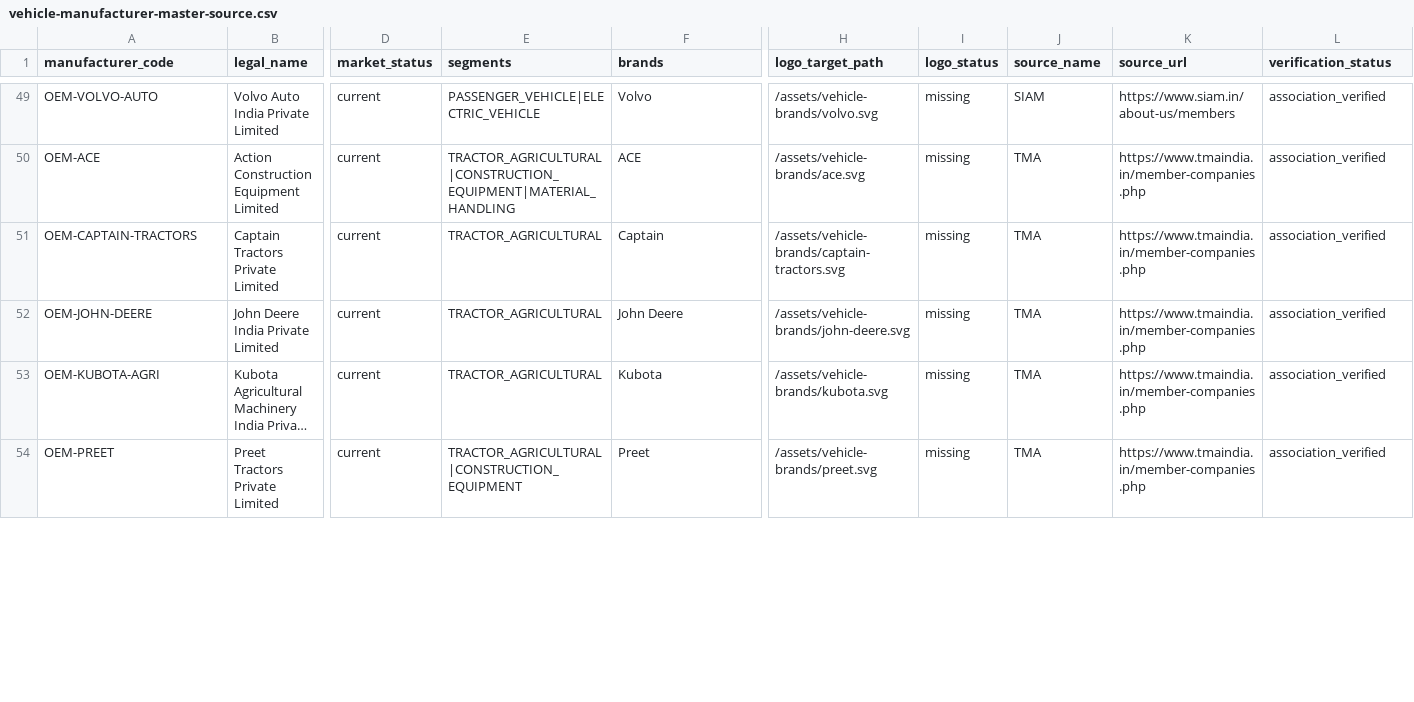
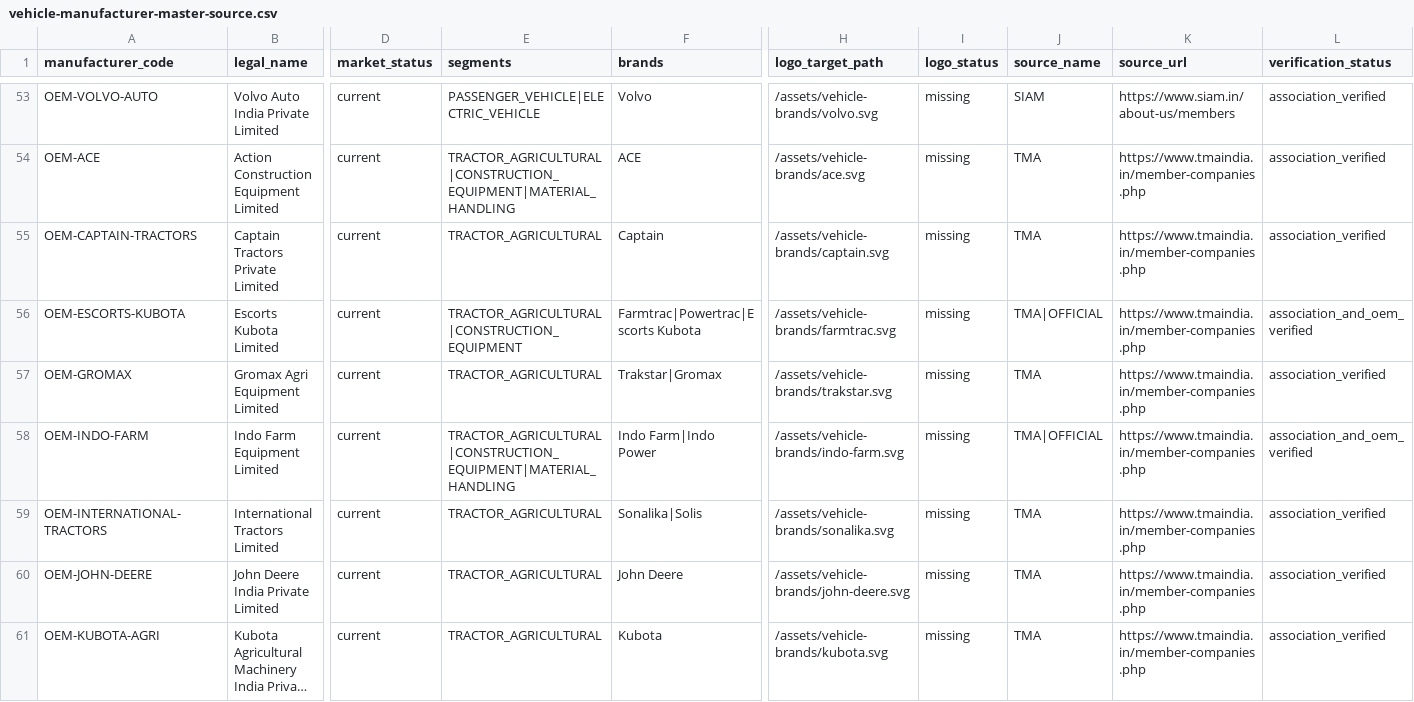
Before and after one commit to Frontier-Group-IT/insureit_new, a CSV file: docs/data/vehicle-manufacturer-master-source.csv, drawn as a sheet; only a part is shown, gaps mark what is left out; the shorter side is filled out with more unchanged rows; long unchanged cells end in …; addresses are those after the commit; rows hold the shown columns only; the diff covers the shown part only; the diff names each change by its address in the sheet, - before the commit and + after, or states it on an @@ line.

Commit message:
Align manufacturer source catalog with canonical seed

```diff
--- a/docs/data/vehicle-manufacturer-master-source.csv
+++ b/docs/data/vehicle-manufacturer-master-source.csv
-H55 (logo_target_path): /assets/vehicle-brands/captain-tractors.svg
+H55 (logo_target_path): /assets/vehicle-brands/captain.svg
+row 56: OEM-ESCORTS-KUBOTA | Escorts Kubota Limited | current | TRACTOR_AGRICULTURAL|CONSTRUCTION_EQUIPMENT | Farmtrac|Powertrac|Escorts Kubota | /assets/vehicle-brands/farmtrac.svg | missing | TMA|OFFICIAL | https://www.tmaindia.in/member-companies.php | association_and_oem_verified
+row 57: OEM-GROMAX | Gromax Agri Equipment Limited | current | TRACTOR_AGRICULTURAL | Trakstar|Gromax | /assets/vehicle-brands/trakstar.svg | missing | TMA | https://www.tmaindia.in/member-companies.php | association_verified
+row 58: OEM-INDO-FARM | Indo Farm Equipment Limited | current | TRACTOR_AGRICULTURAL|CONSTRUCTION_EQUIPMENT|MATERIAL_HANDLING | Indo Farm|Indo Power | /assets/vehicle-brands/indo-farm.svg | missing | TMA|OFFICIAL | https://www.tmaindia.in/member-companies.php | association_and_oem_verified
+row 59: OEM-INTERNATIONAL-TRACTORS | International Tractors Limited | current | TRACTOR_AGRICULTURAL | Sonalika|Solis | /assets/vehicle-brands/sonalika.svg | missing | TMA | https://www.tmaindia.in/member-companies.php | association_verified
```
Also changed, not shown: 10 added rows, 1 removed row and 24 edited cells elsewhere in this file.
